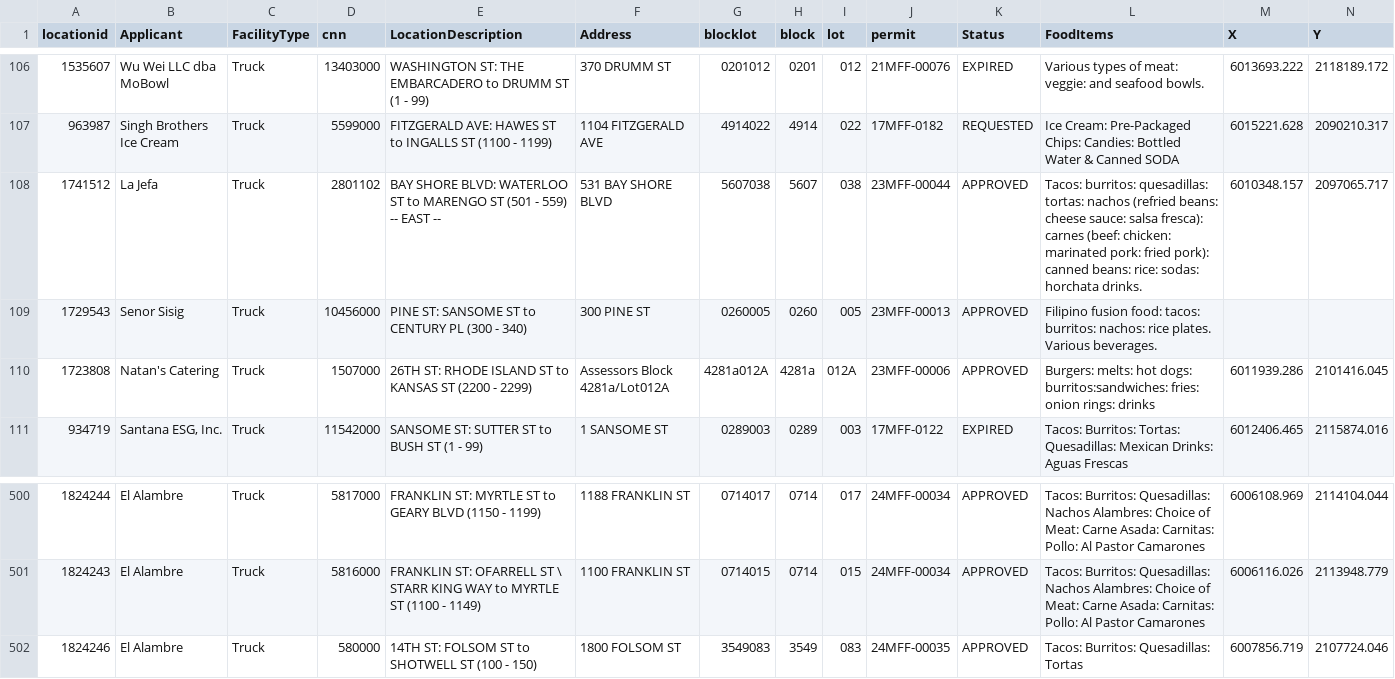
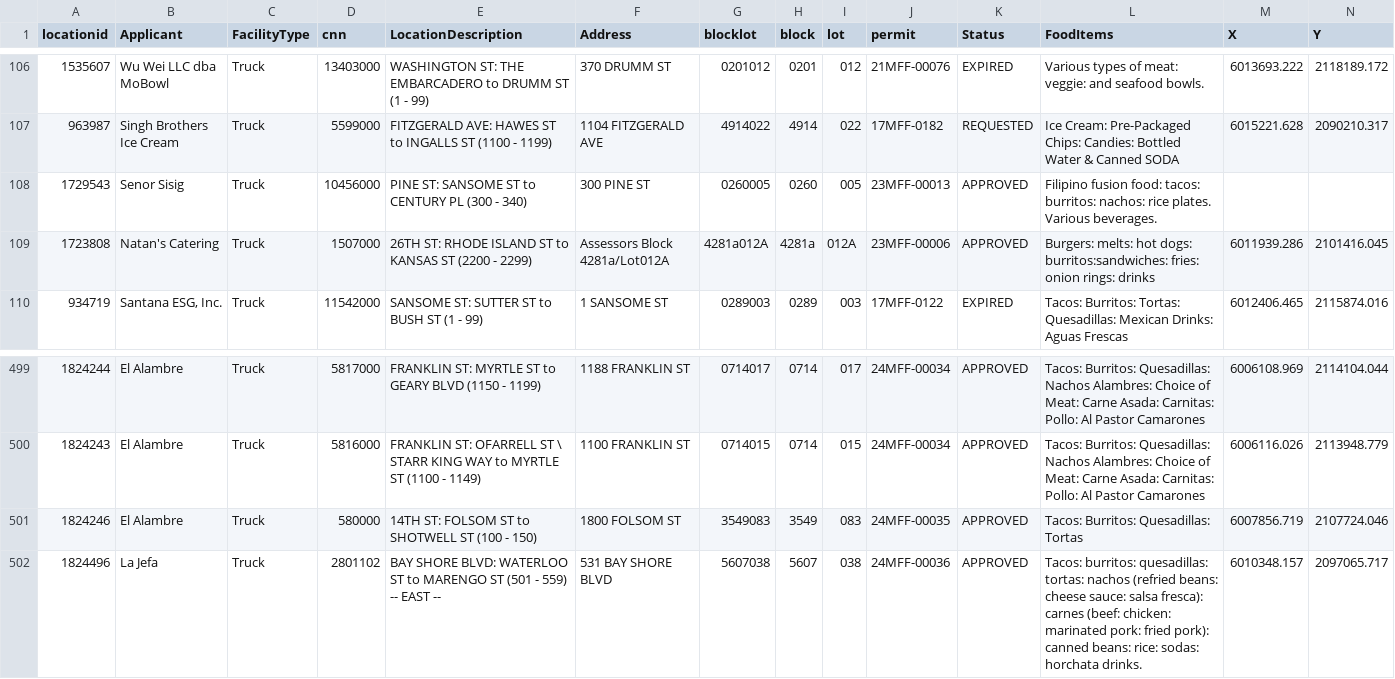
Before and after one commit to tectonia/food-truck-api, a CSV file: src/Mobile_Food_Facility_Permit.csv, drawn as a sheet; only a part is shown, gaps mark what is left out; removed rows and columns are numbered as before the commit, all else as after; rows hold the shown columns only; the diff names each change by its address in the sheet, - before the commit and + after, or states it on an @@ line.

```diff
--- a/src/Mobile_Food_Facility_Permit.csv
+++ b/src/Mobile_Food_Facility_Permit.csv
-row 108: 1741512 | La Jefa | Truck | 2801102 | BAY SHORE BLVD: WATERLOO ST to MARENGO ST (501 - 559) -- EAST -- | 531 BAY SHORE BLVD | 5607038 | 5607 | 038 | 23MFF-00044 | APPROVED | Tacos: burritos: quesadillas: tortas: nachos (refried beans: cheese sauce: salsa fresca): carnes (beef: chicken: marinated pork: fried pork): canned beans: rice: sodas: horchata drinks. | 6010348.157 | 2097065.717
+row 502: 1824496 | La Jefa | Truck | 2801102 | BAY SHORE BLVD: WATERLOO ST to MARENGO ST (501 - 559) -- EAST -- | 531 BAY SHORE BLVD | 5607038 | 5607 | 038 | 24MFF-00036 | APPROVED | Tacos: burritos: quesadillas: tortas: nachos (refried beans: cheese sauce: salsa fresca): carnes (beef: chicken: marinated pork: fried pork): canned beans: rice: sodas: horchata drinks. | 6010348.157 | 2097065.717
```
